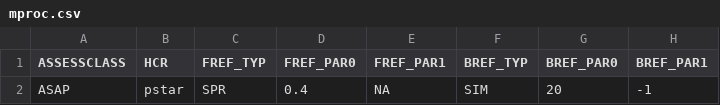
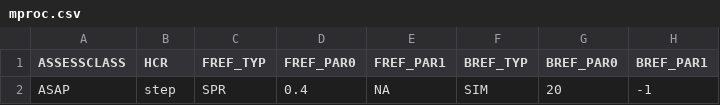
Before and after one commit to lkerr/groundfish-MSE, a CSV file: modelParameters/mproc.csv, drawn as a sheet; only a part is shown; the diff names each change by its address in the sheet, - before the commit and + after, or states it on an @@ line.

Commit message:
Council 64

```diff
--- a/modelParameters/mproc.csv
+++ b/modelParameters/mproc.csv
-B2 (HCR): pstar
+B2 (HCR): step
```
